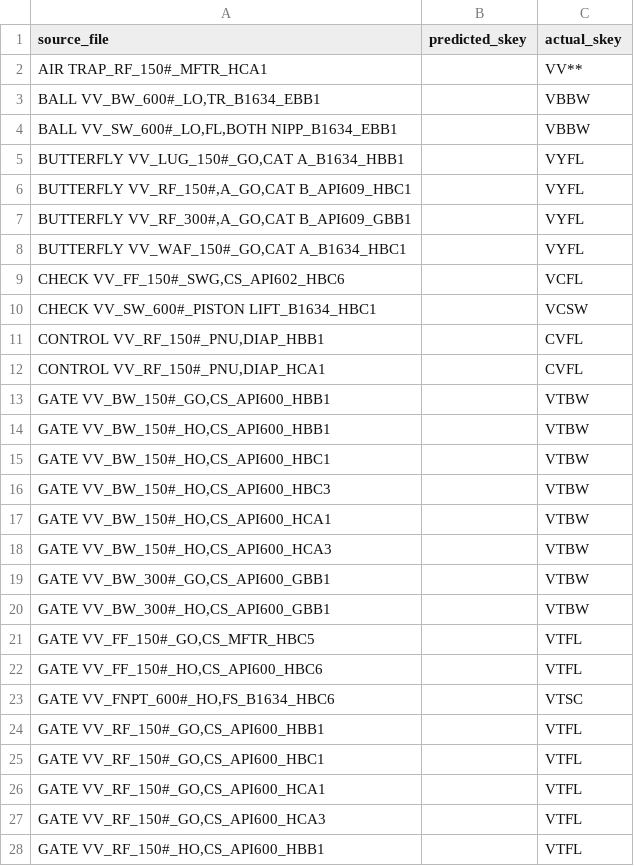
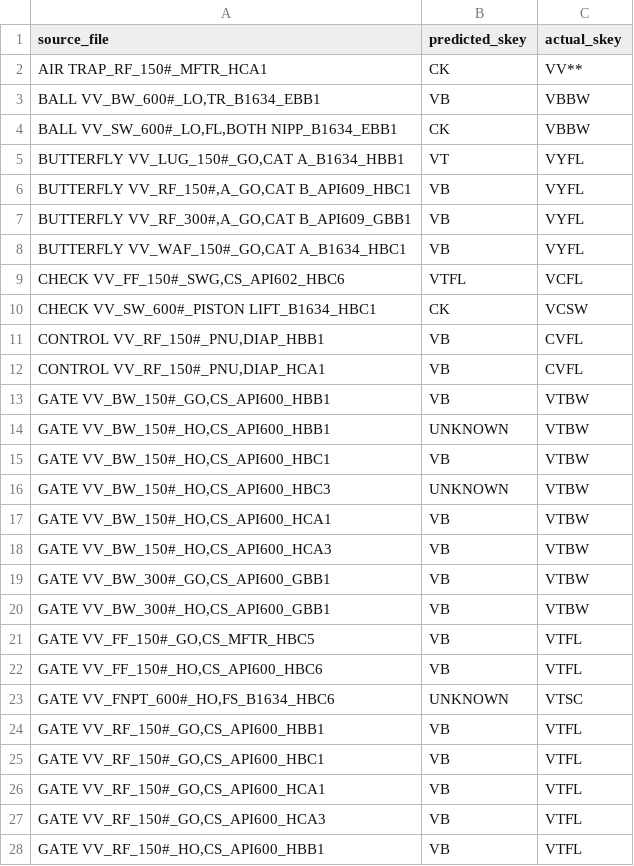
Before and after one commit to lukejh9/huen-ai-skey-personal, a CSV file: pipe-component-ai/models_v2/predictions/incorrect_skey.csv, drawn as a sheet; only a part is shown; the diff covers the shown part only.

```diff
--- a/pipe-component-ai/models_v2/predictions/incorrect_skey.csv
+++ b/pipe-component-ai/models_v2/predictions/incorrect_skey.csv
@@ -1,28 +1,28 @@
 source_file,predicted_skey,actual_skey
-AIR TRAP_RF_150#_MFTR_HCA1,,VV**
-"BALL VV_BW_600#_LO,TR_B1634_EBB1",,VBBW
-"BALL VV_SW_600#_LO,FL,BOTH NIPP_B1634_EBB1",,VBBW
-"BUTTERFLY VV_LUG_150#_GO,CAT A_B1634_HBB1",,VYFL
-"BUTTERFLY VV_RF_150#,A_GO,CAT B_API609_HBC1",,VYFL
-"BUTTERFLY VV_RF_300#,A_GO,CAT B_API609_GBB1",,VYFL
-"BUTTERFLY VV_WAF_150#_GO,CAT A_B1634_HBC1",,VYFL
-"CHECK VV_FF_150#_SWG,CS_API602_HBC6",,VCFL
-CHECK VV_SW_600#_PISTON LIFT_B1634_HBC1,,VCSW
-"CONTROL VV_RF_150#_PNU,DIAP_HBB1",,CVFL
-"CONTROL VV_RF_150#_PNU,DIAP_HCA1",,CVFL
-"GATE VV_BW_150#_GO,CS_API600_HBB1",,VTBW
-"GATE VV_BW_150#_HO,CS_API600_HBB1",,VTBW
-"GATE VV_BW_150#_HO,CS_API600_HBC1",,VTBW
-"GATE VV_BW_150#_HO,CS_API600_HBC3",,VTBW
-"GATE VV_BW_150#_HO,CS_API600_HCA1",,VTBW
-"GATE VV_BW_150#_HO,CS_API600_HCA3",,VTBW
-"GATE VV_BW_300#_GO,CS_API600_GBB1",,VTBW
-"GATE VV_BW_300#_HO,CS_API600_GBB1",,VTBW
-"GATE VV_FF_150#_GO,CS_MFTR_HBC5",,VTFL
-"GATE VV_FF_150#_HO,CS_API600_HBC6",,VTFL
-"GATE VV_FNPT_600#_HO,FS_B1634_HBC6",,VTSC
-"GATE VV_RF_150#_GO,CS_API600_HBB1",,VTFL
-"GATE VV_RF_150#_GO,CS_API600_HBC1",,VTFL
-"GATE VV_RF_150#_GO,CS_API600_HCA1",,VTFL
-"GATE VV_RF_150#_GO,CS_API600_HCA3",,VTFL
-"GATE VV_RF_150#_HO,CS_API600_HBB1",,VTFL
+AIR TRAP_RF_150#_MFTR_HCA1,CK,VV**
+"BALL VV_BW_600#_LO,TR_B1634_EBB1",VB,VBBW
+"BALL VV_SW_600#_LO,FL,BOTH NIPP_B1634_EBB1",CK,VBBW
+"BUTTERFLY VV_LUG_150#_GO,CAT A_B1634_HBB1",VT,VYFL
+"BUTTERFLY VV_RF_150#,A_GO,CAT B_API609_HBC1",VB,VYFL
+"BUTTERFLY VV_RF_300#,A_GO,CAT B_API609_GBB1",VB,VYFL
+"BUTTERFLY VV_WAF_150#_GO,CAT A_B1634_HBC1",VB,VYFL
+"CHECK VV_FF_150#_SWG,CS_API602_HBC6",VTFL,VCFL
+CHECK VV_SW_600#_PISTON LIFT_B1634_HBC1,CK,VCSW
+"CONTROL VV_RF_150#_PNU,DIAP_HBB1",VB,CVFL
+"CONTROL VV_RF_150#_PNU,DIAP_HCA1",VB,CVFL
+"GATE VV_BW_150#_GO,CS_API600_HBB1",VB,VTBW
+"GATE VV_BW_150#_HO,CS_API600_HBB1",UNKNOWN,VTBW
+"GATE VV_BW_150#_HO,CS_API600_HBC1",VB,VTBW
+"GATE VV_BW_150#_HO,CS_API600_HBC3",UNKNOWN,VTBW
+"GATE VV_BW_150#_HO,CS_API600_HCA1",VB,VTBW
+"GATE VV_BW_150#_HO,CS_API600_HCA3",VB,VTBW
+"GATE VV_BW_300#_GO,CS_API600_GBB1",VB,VTBW
+"GATE VV_BW_300#_HO,CS_API600_GBB1",VB,VTBW
+"GATE VV_FF_150#_GO,CS_MFTR_HBC5",VB,VTFL
+"GATE VV_FF_150#_HO,CS_API600_HBC6",VB,VTFL
+"GATE VV_FNPT_600#_HO,FS_B1634_HBC6",UNKNOWN,VTSC
+"GATE VV_RF_150#_GO,CS_API600_HBB1",VB,VTFL
+"GATE VV_RF_150#_GO,CS_API600_HBC1",VB,VTFL
+"GATE VV_RF_150#_GO,CS_API600_HCA1",VB,VTFL
+"GATE VV_RF_150#_GO,CS_API600_HCA3",VB,VTFL
+"GATE VV_RF_150#_HO,CS_API600_HBB1",VB,VTFL
```
Also changed, not shown: 1 removed row and 33 edited cells elsewhere in this file, pipe-component-ai/models_v2/classification_report.csv, pipe-component-ai/models_v2/feature_importance.csv, 18 other files.
